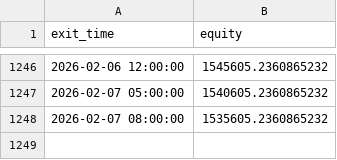
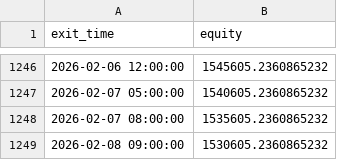
Before and after one commit to cdavocazh/btc-db-v3-cron, a CSV file: backtest_results/equity_curve_ts.csv, drawn as a sheet; only a part is shown, gaps mark what is left out.

```diff
--- a/backtest_results/equity_curve_ts.csv
+++ b/backtest_results/equity_curve_ts.csv
@@ -1248 +1248,2 @@ exit_time,equity
 2026-02-07 08:00:00,1535605.2360865232
+2026-02-08 09:00:00,1530605.2360865232
```
Also changed, not shown: backtest_results/conditions.csv, backtest_results/indicators.csv, 4 other files.
